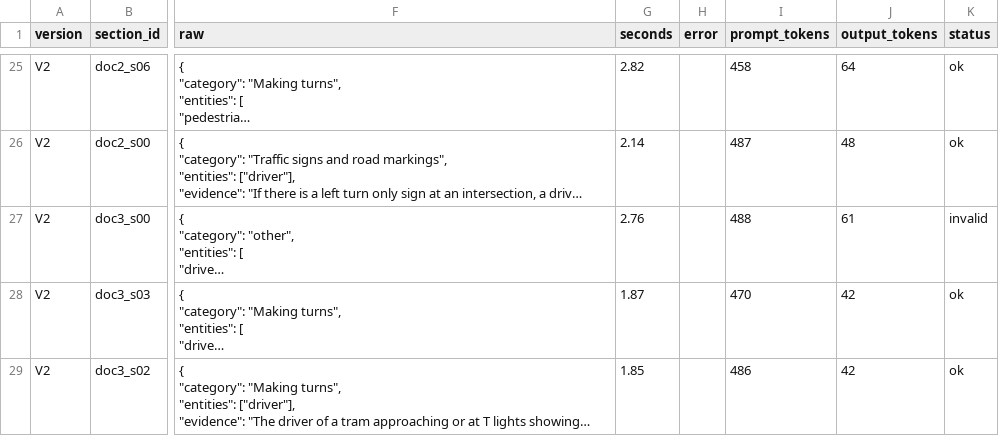
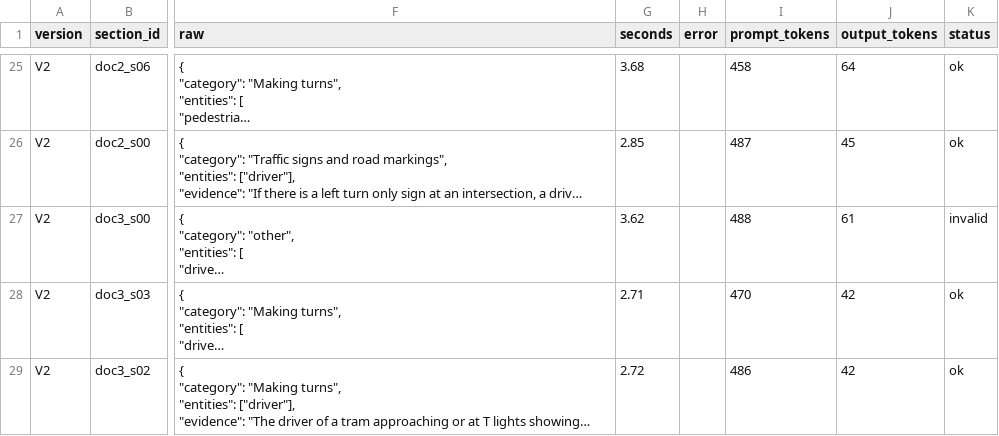
Before and after one commit to NhatHuyNguyen/3312605-dsts11523-final-project, a CSV file: part_b/outputs/gold_prompt_runs.csv, drawn as a sheet; only a part is shown, gaps mark what is left out; long unchanged cells end in …; the diff covers the shown part only; the diff names each change by its address in the sheet, - before the commit and + after, or states it on an @@ line.

```diff
--- a/part_b/outputs/gold_prompt_runs.csv
+++ b/part_b/outputs/gold_prompt_runs.csv
-G25 (seconds): 2.82
+G25 (seconds): 3.68
-G26 (seconds): 2.14
+G26 (seconds): 2.85
-J26 (output_tokens): 48
+J26 (output_tokens): 45
-G27 (seconds): 2.76
+G27 (seconds): 3.62
-G28 (seconds): 1.87
+G28 (seconds): 2.71
-G29 (seconds): 1.85
+G29 (seconds): 2.72
```
Also changed, not shown: 60 edited cells elsewhere in this file, part_b/outputs/hit_at_k_per_question_bm25.csv, part_b/outputs/hit_at_k_per_question_dense.csv, 6 other files.
